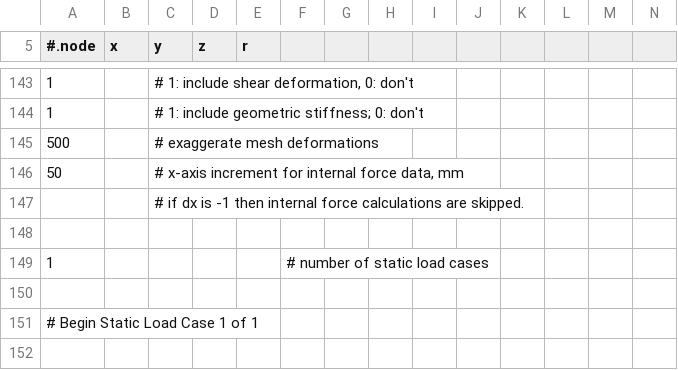
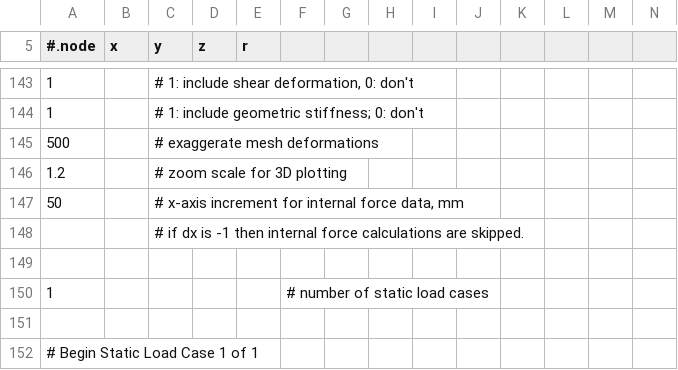
Before and after one commit to Konstantin8105/History_frame3DD, a CSV file: examples/exF.csv, drawn as a sheet; only a part is shown, gaps mark what is left out; the shorter side is filled out with more unchanged rows.

```diff
--- a/examples/exF.csv
+++ b/examples/exF.csv
@@ -145,2 +145,3 @@
 500,,"# exaggerate mesh deformations",,,,,,,,,,,
+1.2,,"# zoom scale for 3D plotting",,,,,,,,,,
 50,,"# x-axis increment for internal force data, mm",,,,,,,,,,,
```
Also changed, not shown: doc/template.csv, examples/exA.csv, 49 other files.
